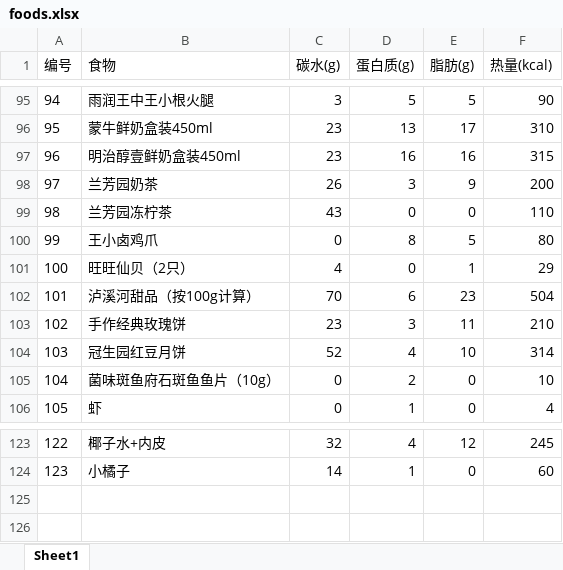
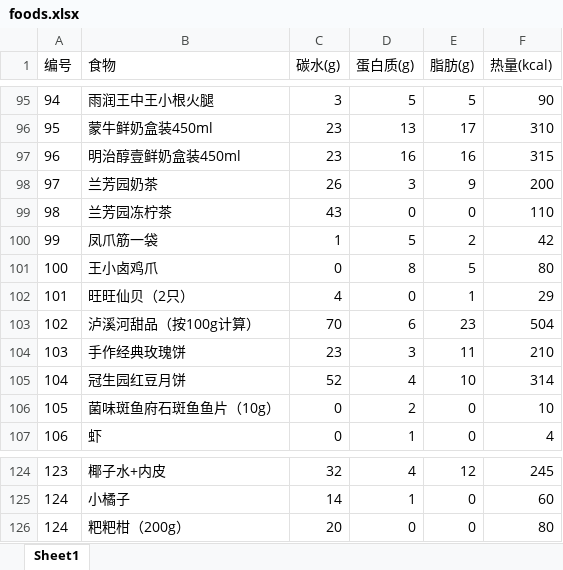
Before and after one commit to oxygen-hunter/Fitness, an Excel workbook: foods.xlsx, sheet Sheet1, drawn as a sheet; only a part is shown, gaps mark what is left out; values as stored, in another font and other column widths than the file's, no borders; addresses are those after the commit; the diff names each change by its address in the sheet, - before the commit and + after, or states it on an @@ line.

```diff
--- a/foods.xlsx (sheet Sheet1)
+++ b/foods.xlsx (sheet Sheet1)
+row 100: 99 | 凤爪筋一袋 | 1 | 5 | 2 | 42
@@ column A (编号) renumbered between rows 101 and 125 @@
+row 126: 124 | 粑粑柑（200g） | 20 | 0 | 0 | 80
```
Also changed, not shown: 1 other file.
